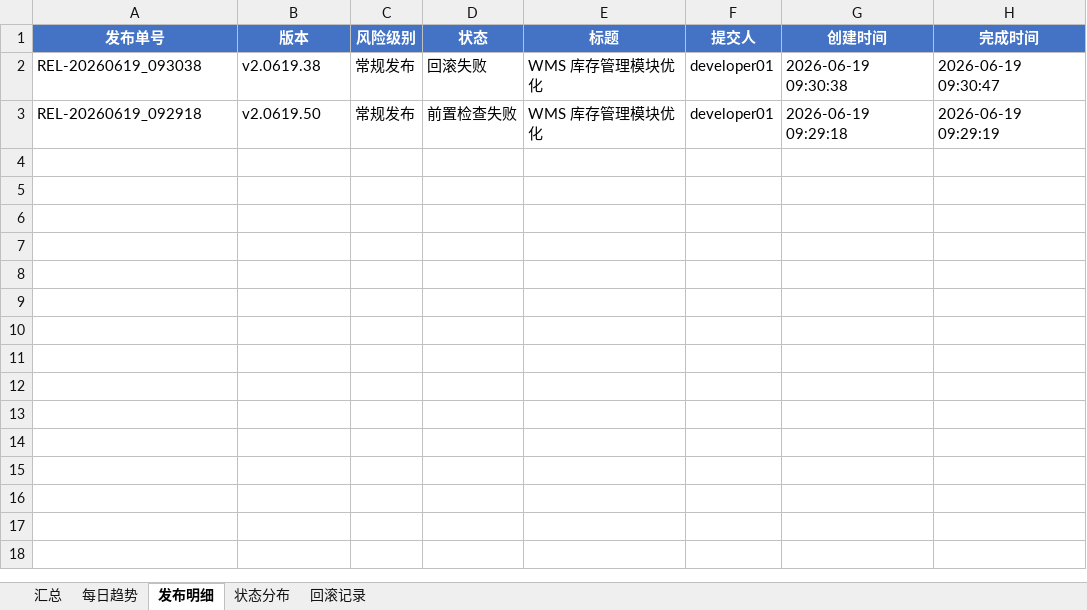
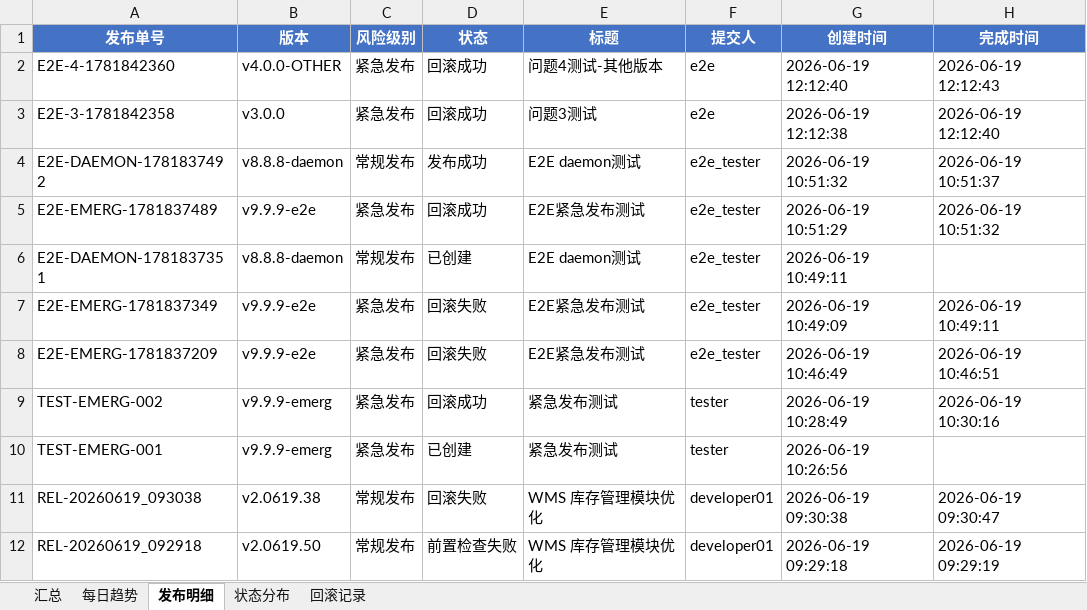
Before and after one commit to Idol993/d012, an Excel workbook: reports/weekly_report_20260615.xlsx, sheet 发布明细, drawn as a sheet; values as stored, in another font and other column widths than the file's, no borders; the diff names each change by its address in the sheet, - before the commit and + after, or states it on an @@ line.

```diff
--- a/reports/weekly_report_20260615.xlsx (sheet 发布明细)
+++ b/reports/weekly_report_20260615.xlsx (sheet 发布明细)
+row 2: E2E-4-1781842360 | v4.0.0-OTHER | 紧急发布 | 回滚成功 | 问题4测试-其他版本 | e2e | 2026-06-19 12:12:40 | 2026-06-19 12:12:43
+row 3: E2E-3-1781842358 | v3.0.0 | 紧急发布 | 回滚成功 | 问题3测试 | e2e | 2026-06-19 12:12:38 | 2026-06-19 12:12:40
+row 4: E2E-DAEMON-1781837492 | v8.8.8-daemon | 常规发布 | 发布成功 | E2E daemon测试 | e2e_tester | 2026-06-19 10:51:32 | 2026-06-19 10:51:37
+row 5: E2E-EMERG-1781837489 | v9.9.9-e2e | 紧急发布 | 回滚成功 | E2E紧急发布测试 | e2e_tester | 2026-06-19 10:51:29 | 2026-06-19 10:51:32
+row 6: E2E-DAEMON-1781837351 | v8.8.8-daemon | 常规发布 | 已创建 | E2E daemon测试 | e2e_tester | 2026-06-19 10:49:11
+row 7: E2E-EMERG-1781837349 | v9.9.9-e2e | 紧急发布 | 回滚失败 | E2E紧急发布测试 | e2e_tester | 2026-06-19 10:49:09 | 2026-06-19 10:49:11
+row 8: E2E-EMERG-1781837209 | v9.9.9-e2e | 紧急发布 | 回滚失败 | E2E紧急发布测试 | e2e_tester | 2026-06-19 10:46:49 | 2026-06-19 10:46:51
+row 9: TEST-EMERG-002 | v9.9.9-emerg | 紧急发布 | 回滚成功 | 紧急发布测试 | tester | 2026-06-19 10:28:49 | 2026-06-19 10:30:16
+row 10: TEST-EMERG-001 | v9.9.9-emerg | 紧急发布 | 已创建 | 紧急发布测试 | tester | 2026-06-19 10:26:56
```
Also changed, not shown: sheet 回滚记录, sheet 状态分布, sheet 汇总, sheet 每日趋势, charts or pictures, 29 other files.
